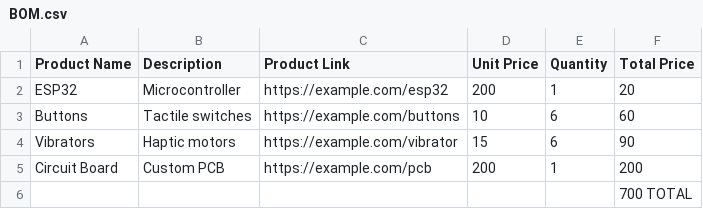
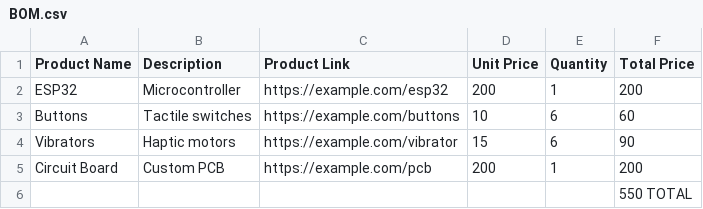
Before and after one commit to pyraxisofficial/Blueprint.github.io, a CSV file: BOM.csv, drawn as a sheet.

Commit message:
Update BOM.csv

```diff
--- a/BOM.csv
+++ b/BOM.csv
@@ -1,3 +1,3 @@
 Product Name,Description,Product Link,Unit Price,Quantity,Total Price
-ESP32,Microcontroller,"https://example.com/esp32",200,1,20
+ESP32,Microcontroller,"https://example.com/esp32",200,1,200
 Buttons,Tactile switches,"https://example.com/buttons",10,6,60
@@ -5,2 +5,2 @@ Vibrators,Haptic motors,"https://example.com/vibrator",15,6,90
 Circuit Board,Custom PCB,"https://example.com/pcb",200,1,200
- , , , , ,700 TOTAL
+ , , , , ,550 TOTAL
```
